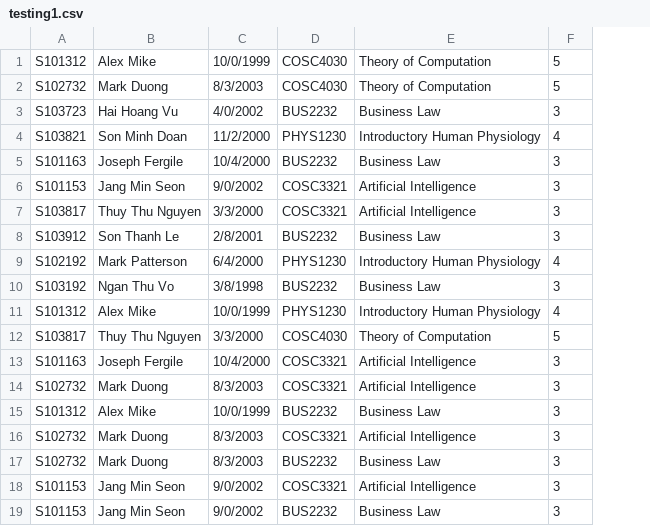
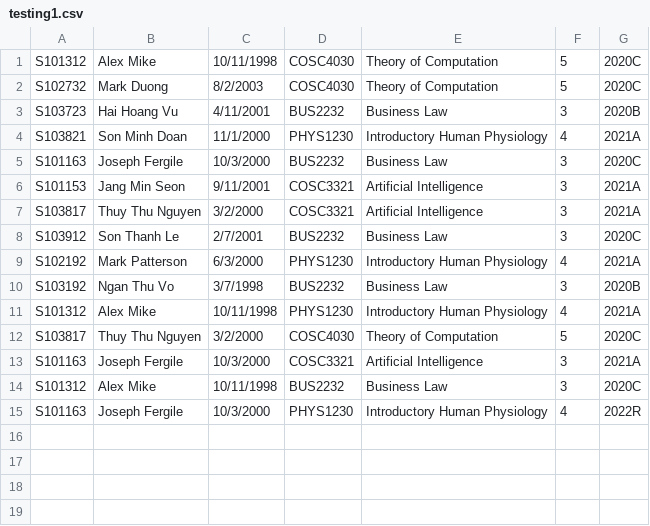
Before and after one commit to momoclouq/RMIT_SADI_assign1, a CSV file: testing1.csv, drawn as a sheet; removed rows and columns are numbered as before the commit, all else as after; the diff names each change by its address in the sheet, - before the commit and + after, or states it on an @@ line.

Commit message:
Finish all manual testing with all functionalities working

```diff
--- a/testing1.csv
+++ b/testing1.csv
-column C, rows 1-13: 10/0/1999 | 8/3/2003 | 4/0/2002 | 11/2/2000 | 10/4/2000 | 9/0/2002 | 3/3/2000 | 2/8/2001 | 6/4/2000 | 3/8/1998 | 10/0/1999 | 3/3/2000 | 10/4/2000; row 15: 10/0/1999
+column C, rows 1-14: 10/11/1998 | 8/2/2003 | 4/11/2001 | 11/1/2000 | 10/3/2000 | 9/11/2001 | 3/2/2000 | 2/7/2001 | 6/3/2000 | 3/7/1998 | 10/11/1998 | 3/2/2000 | 10/3/2000 | 10/11/1998
+column G, rows 1-14: 2020C | 2020C | 2020B | 2021A | 2020C | 2021A | 2021A | 2020C | 2021A | 2020B | 2021A | 2020C | 2021A | 2020C
-row 14: S102732 | Mark Duong | 8/3/2003 | COSC3321 | Artificial Intelligence | 3
-row 16: S102732 | Mark Duong | 8/3/2003 | COSC3321 | Artificial Intelligence | 3
-row 17: S102732 | Mark Duong | 8/3/2003 | BUS2232 | Business Law | 3
-row 18: S101153 | Jang Min Seon | 9/0/2002 | COSC3321 | Artificial Intelligence | 3
-row 19: S101153 | Jang Min Seon | 9/0/2002 | BUS2232 | Business Law | 3
+row 15: S101163 | Joseph Fergile | 10/3/2000 | PHYS1230 | Introductory Human Physiology | 4 | 2022R
```
Also changed, not shown: 4 other files.
